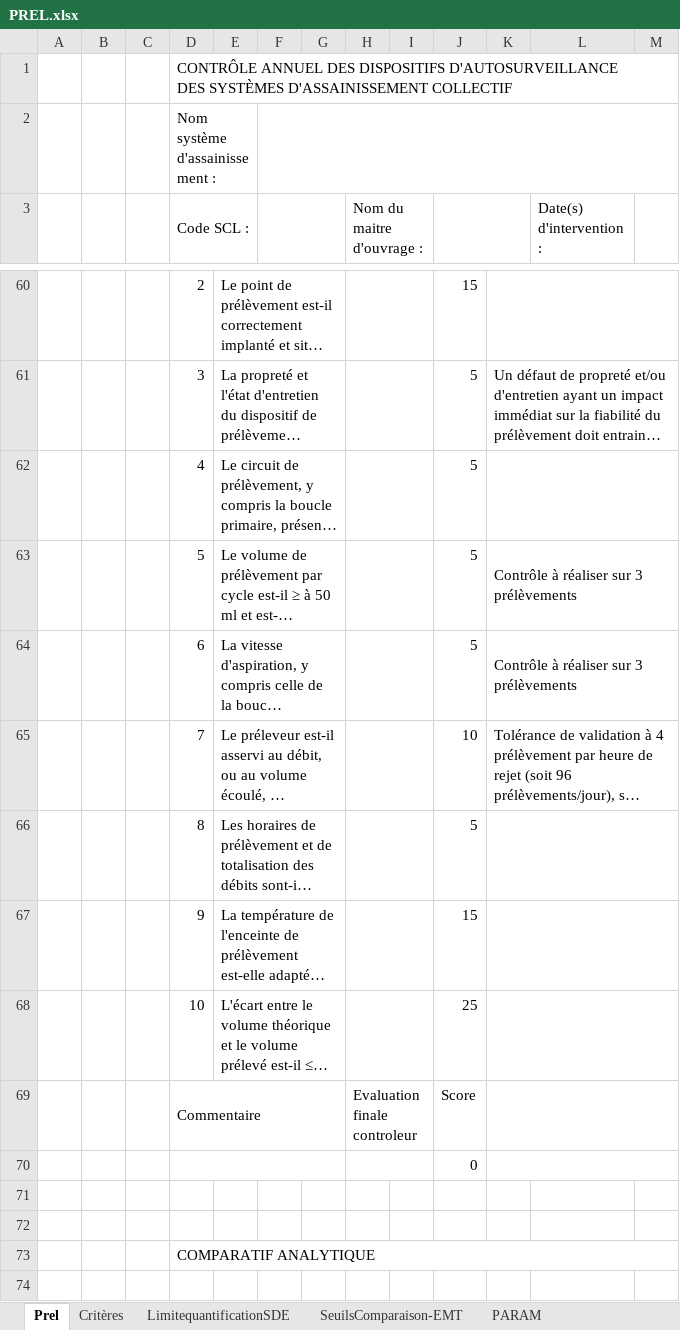
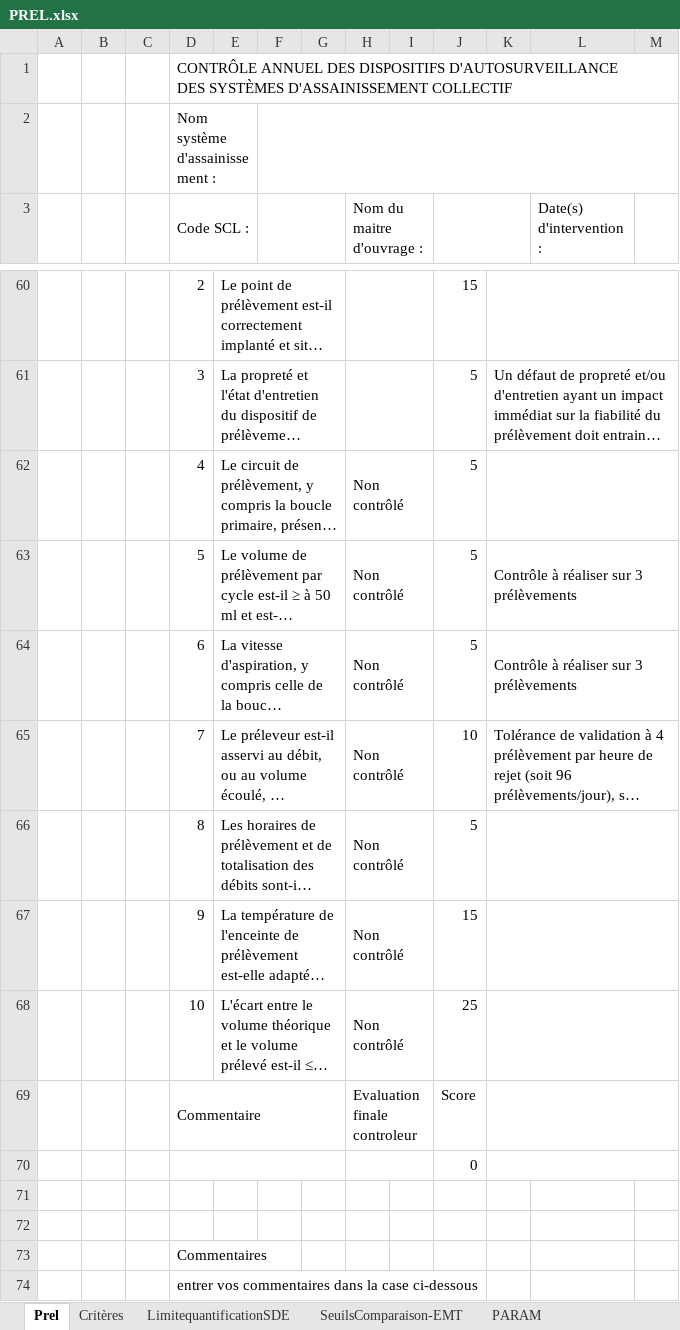
Before and after one commit to ndhuygelaere/autosurveillance_steu_excel, an Excel workbook: AutosurveillanceTemplates/PREL.xlsx, sheet Prel, drawn as a sheet; only a part is shown, gaps mark what is left out; the shorter side is filled out with more unchanged rows; long unchanged cells end in …; values as stored, in another font and other column widths than the file's, no cell formats; conditional formats not drawn; the diff covers the shown part only; the diff names each change by its address in the sheet, - before the commit and + after, or states it on an @@ line.

Commit message:
Version 7
changement des couleurs
Reprises des templates pluvio et thermo
Ajout du template comparatif
Ajout du préremplissage de l'évaluation pour Q et Prel
Ajout d'un control sur l'unicité des types d'équipement par point

```diff
--- a/AutosurveillanceTemplates/PREL.xlsx (sheet Prel)
+++ b/AutosurveillanceTemplates/PREL.xlsx (sheet Prel)
-H62:H68 (Nom du maitre d'ouvrage :): (empty)
+H62:H68 (Nom du maitre d'ouvrage :): Non contrôlé
-row 71: (empty)
-row 72: (empty)
-row 73:  |  |  | COMPARATIF ANALYTIQUE
-row 74: (empty)
```
Also changed, not shown: 21 removed rows and 2 edited cells elsewhere in this sheet, sheet Critères, sheet SeuilsComparaison-EMT, sheet LimitequantificationSDE, sheet PARAM, cell formats, formulas that keep their value, hidden cells, AutosurveillanceTemplates/PLUVIO.xlsx, AutosurveillanceTemplates/Q_DEM.xlsx, 5 other files.
